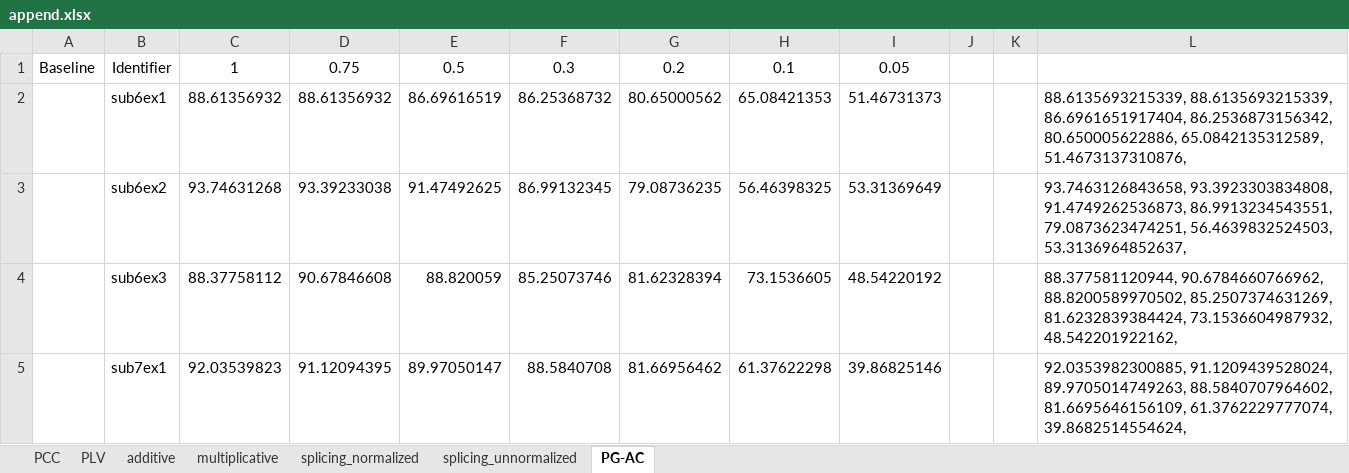
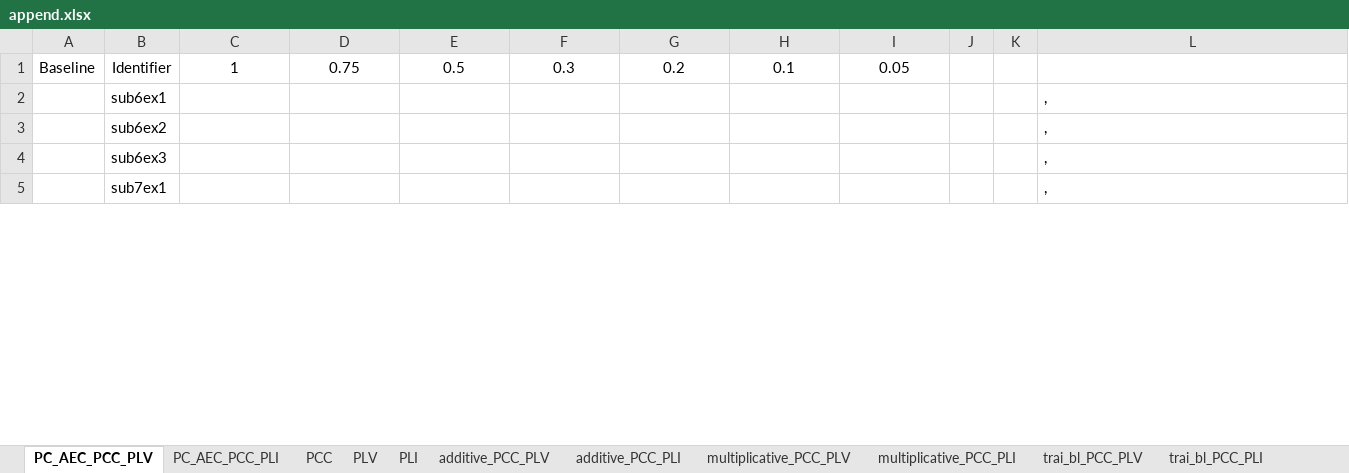
Before and after one commit to Malcolm-XY/feature_fusion_PCCxSigmoid-PLV-, an Excel workbook: results_cnn_subnetwork_evaluation/append.xlsx, sheet PC_AEC_PCC_PLV, drawn as a sheet; only a part is shown; values as stored, in another font and other column widths than the file's, no borders; the diff covers the shown part only; the diff names each change by its address in the sheet, - before the commit and + after, or states it on an @@ line.

```diff
--- a/results_cnn_subnetwork_evaluation/append.xlsx (sheet PC_AEC_PCC_PLV)
+++ b/results_cnn_subnetwork_evaluation/append.xlsx (sheet PC_AEC_PCC_PLV)
-sheet tab: additive
+sheet tab: additive_PCC_PLV
-sheet tab: multiplicative
+sheet tab: multiplicative_PCC_PLV
-sheet tab: splicing_unnormalized
+sheet tab: trai_bl_PCC_PLV
-sheet tab: PG-AC
+sheet tab: PC_AEC_PCC_PLV
-sheet tab: splicing_normalized
+sheet tab: PC_AEC_PCC_PLI
+sheet tab: PLI
+sheet tab: additive_PCC_PLI
+sheet tab: multiplicative_PCC_PLI
+sheet tab: trai_bl_PCC_PLI
@@ sheet tab order changed: PC_AEC_PCC_PLV | PC_AEC_PCC_PLI | PCC | PLV | PLI | additive_PCC_PLV | additive_PCC_PLI | multiplicative_PCC_PLV | multiplicative_PCC_PLI | trai_bl_PCC_PLV | trai_bl_PCC_PLI @@
-C2: 88.61356932
+C2: (empty)
-D2: 88.61356932
+D2: (empty)
-E2: 86.69616519
+E2: (empty)
-F2: 86.25368732
+F2: (empty)
-G2: 80.65000562
+G2: (empty)
-H2: 65.08421353
+H2: (empty)
-I2: 51.46731373
+I2: (empty)
-L2: 88.6135693215339, 88.6135693215339, 86.6961651917404, 86.2536873156342, 80.650005622886, 65.0842135312589, 51.4673137310876,
+L2: ,
-C3: 93.74631268
+C3: (empty)
-D3: 93.39233038
+D3: (empty)
-E3: 91.47492625
+E3: (empty)
-F3: 86.99132345
+F3: (empty)
-G3: 79.08736235
+G3: (empty)
-H3: 56.46398325
+H3: (empty)
-I3: 53.31369649
+I3: (empty)
-L3: 93.7463126843658, 93.3923303834808, 91.4749262536873, 86.9913234543551, 79.0873623474251, 56.4639832524503, 53.3136964852637,
+L3: ,
-C4: 88.37758112
+C4: (empty)
-D4: 90.67846608
+D4: (empty)
-E4: 88.820059
+E4: (empty)
-F4: 85.25073746
+F4: (empty)
-G4: 81.62328394
+G4: (empty)
-H4: 73.1536605
+H4: (empty)
-I4: 48.54220192
+I4: (empty)
-L4: 88.377581120944, 90.6784660766962, 88.8200589970502, 85.2507374631269, 81.6232839384424, 73.1536604987932, 48.542201922162,
+L4: ,
-C5: 92.03539823
+C5: (empty)
-D5: 91.12094395
+D5: (empty)
-E5: 89.97050147
+E5: (empty)
-F5: 88.5840708
+F5: (empty)
-G5: 81.66956462
+G5: (empty)
-H5: 61.37622298
+H5: (empty)
-I5: 39.86825146
+I5: (empty)
-L5: 92.0353982300885, 91.1209439528024, 89.9705014749263, 88.5840707964602, 81.6695646156109, 61.3762229777074, 39.8682514554624,
+L5: ,
```
Also changed, not shown: 208 edited cells elsewhere in this sheet, sheet trai_bl_PCC_PLV, sheet multiplicative_PCC_PLV, sheet additive_PCC_PLV, other sheet tabs, results_cnn_subnetwork_evaluation/competitors_f(AEC,PS)/cnn_evaluation(stress_test)_type-additive_nm_basis-True_nm_modifier-False.xlsx, results_cnn_subnetwork_evaluation/competitors_f(AEC,PS)/cnn_evaluation(stress_test)_type-diagonal_blocking_nm_basis-False_nm_modifier-False.xlsx, 22 other files.
